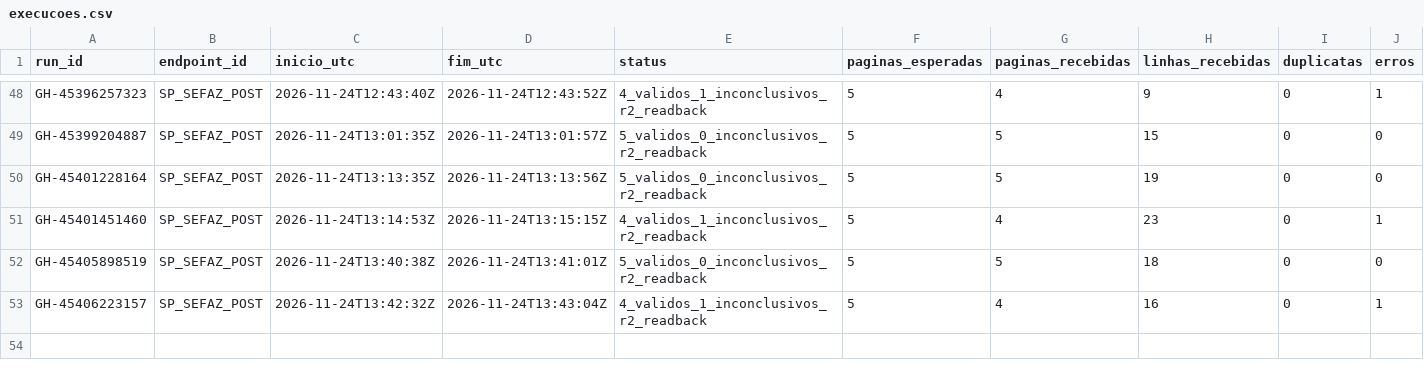
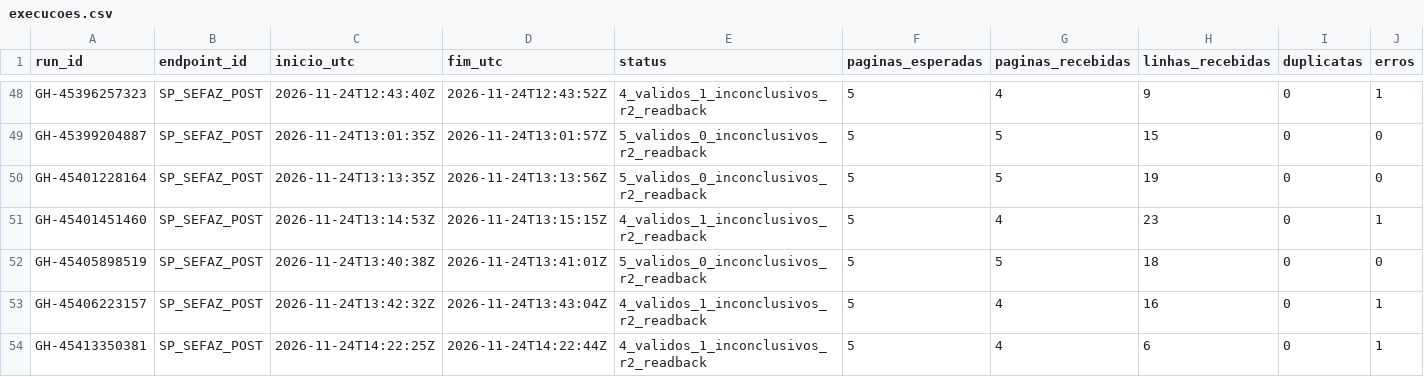
Before and after one commit to hilaliskandar/mapa_do_tesouro, a CSV file: governance/controls/investimentos_sp645/execucoes.csv, drawn as a sheet; only a part is shown, gaps mark what is left out; rows hold the shown columns only; the diff names each change by its address in the sheet, - before the commit and + after, or states it on an @@ line.

Commit message:
governance: SIAFEM offset555 QA R2 e pendencia IBGE3552908

```diff
--- a/governance/controls/investimentos_sp645/execucoes.csv
+++ b/governance/controls/investimentos_sp645/execucoes.csv
+row 54: GH-45413350381 | SP_SEFAZ_POST | 2026-11-24T14:22:25Z | 2026-11-24T14:22:44Z | 4_validos_1_inconclusivos_r2_readback | 5 | 4 | 6 | 0 | 1
```
